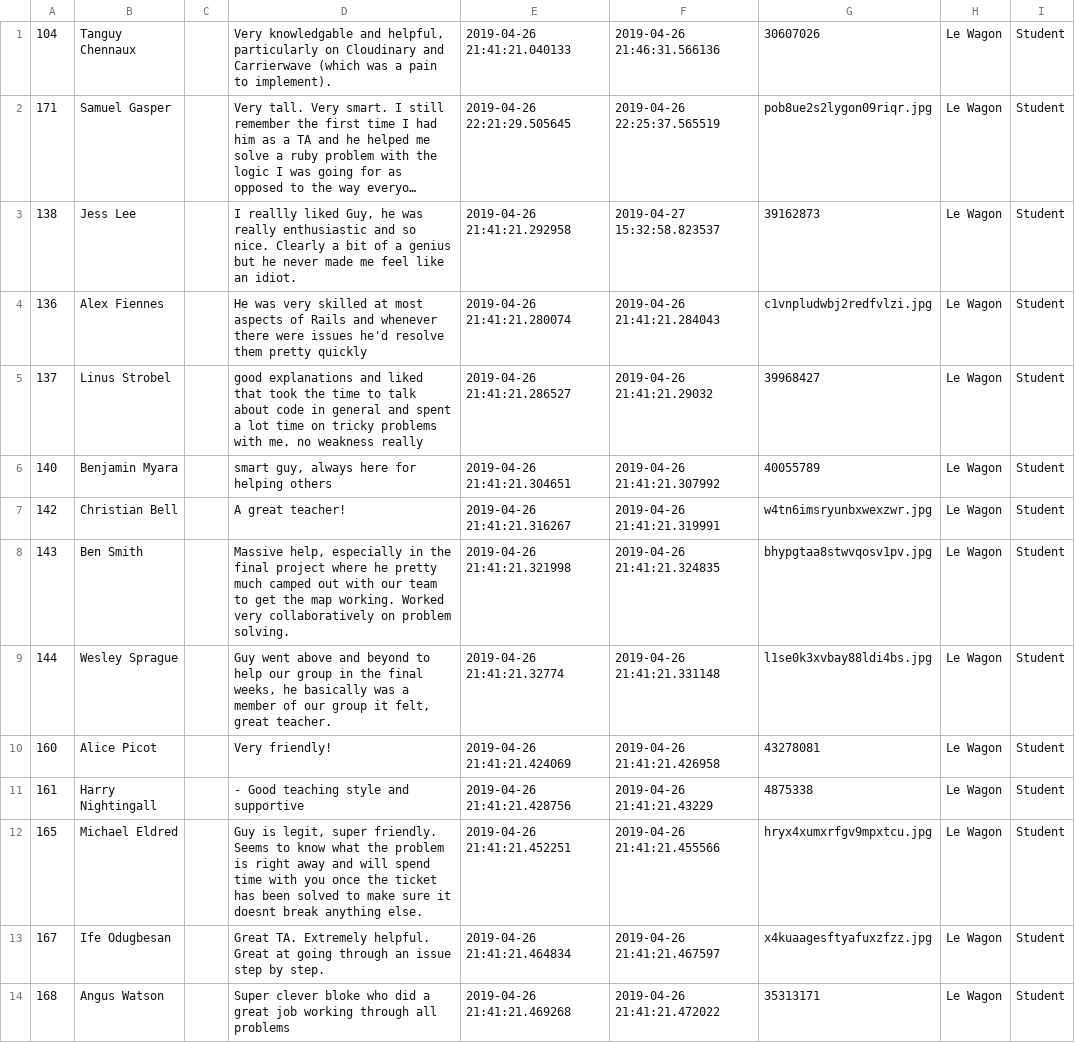
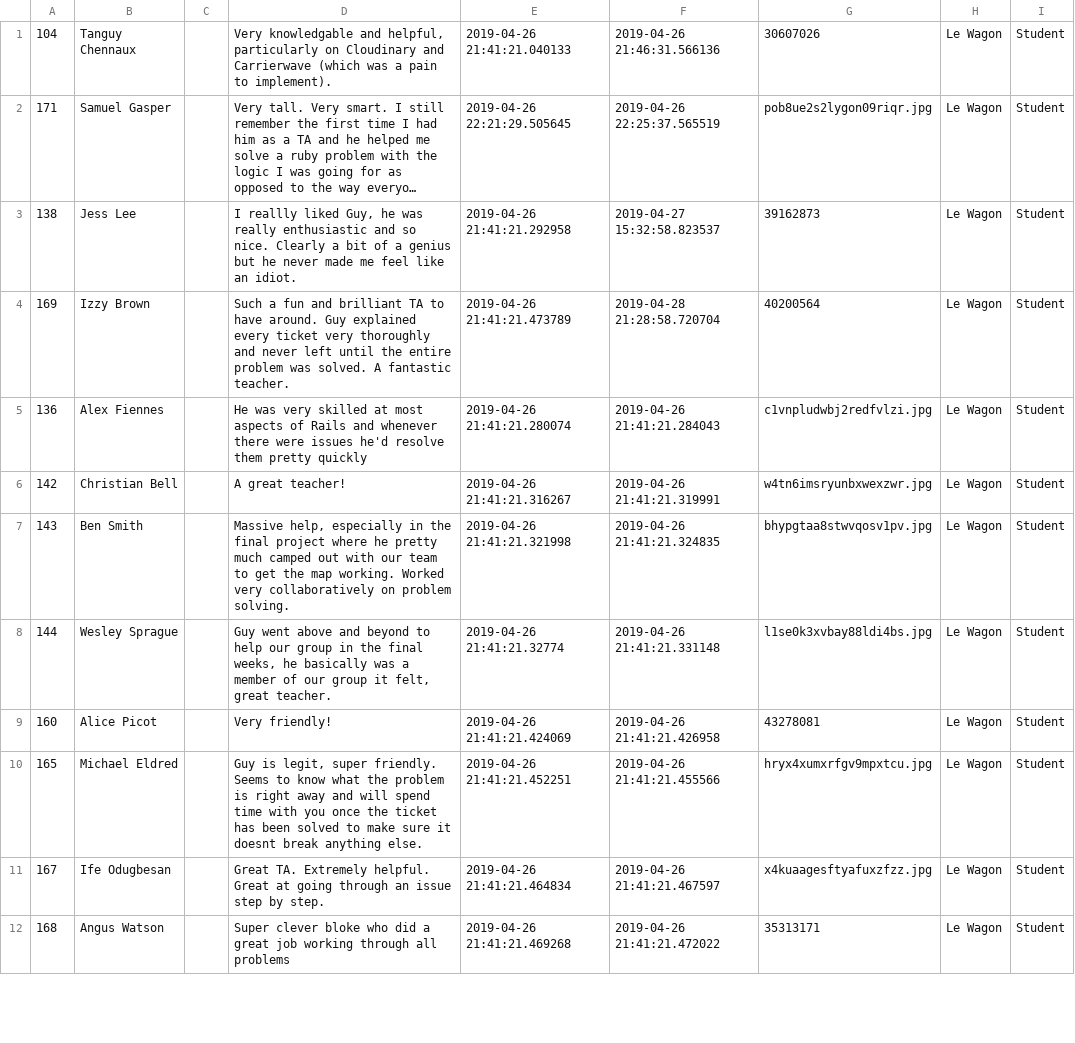
Before and after one commit to Voxoff/guybennettjones, a CSV file: reviews1.csv, drawn as a sheet; only a part is shown; long unchanged cells end in …; removed rows and columns are numbered as before the commit, all else as after; the diff covers the shown part only; the diff names each change by its address in the sheet, - before the commit and + after, or states it on an @@ line.

```diff
--- a/reviews1.csv
+++ b/reviews1.csv
+row 4: 169 | Izzy Brown |  | Such a fun and brilliant TA to have around. Guy explained every ticket very thoroughly and never left until the entire problem was solved. A fantastic teacher. | 2019-04-26 21:41:21.473789 | 2019-04-28 21:28:58.720704 | 40200564 | Le Wagon | Student
-row 5: 137 | Linus Strobel |  | good explanations and liked that took the time to talk about code in general and spent a lot time on tricky problems with me. no weakness really | 2019-04-26 21:41:21.286527 | 2019-04-26 21:41:21.29032 | 39968427 | Le Wagon | Student
-row 6: 140 | Benjamin Myara |  | smart guy, always here for helping others | 2019-04-26 21:41:21.304651 | 2019-04-26 21:41:21.307992 | 40055789 | Le Wagon | Student
-row 11: 161 | Harry Nightingall |  | - Good teaching style and supportive | 2019-04-26 21:41:21.428756 | 2019-04-26 21:41:21.43229 | 4875338 | Le Wagon | Student
```
Also changed, not shown: 6 added rows and 2 removed rows elsewhere in this file, 4 other files.
